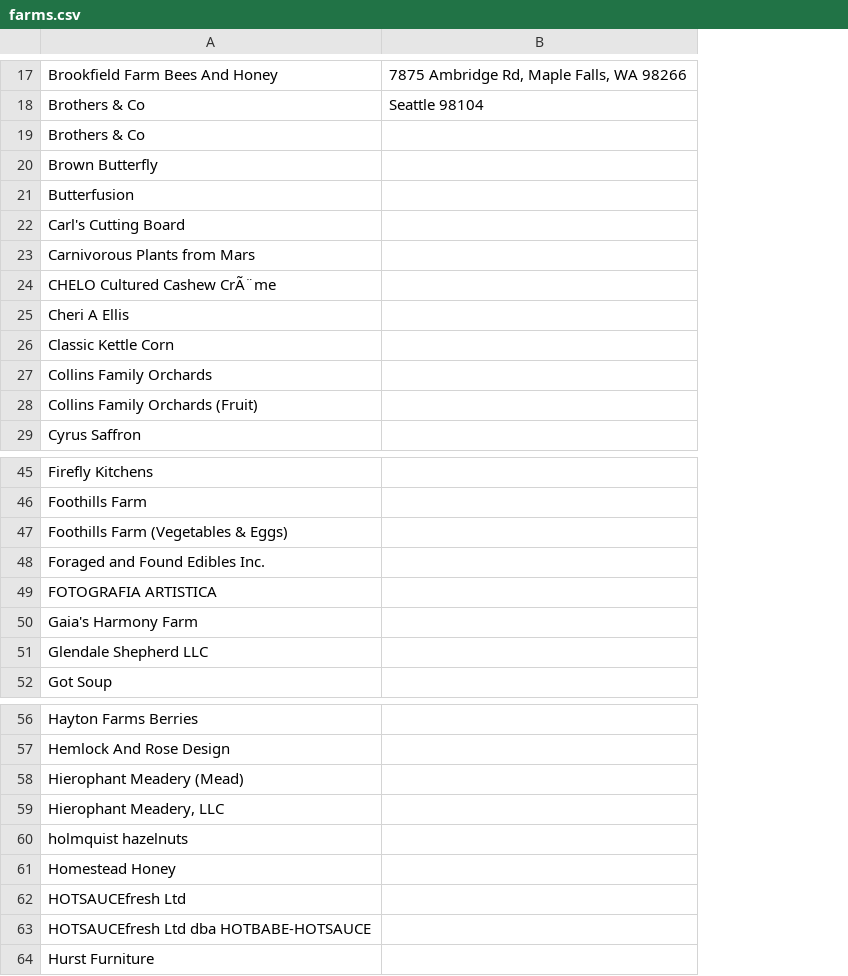
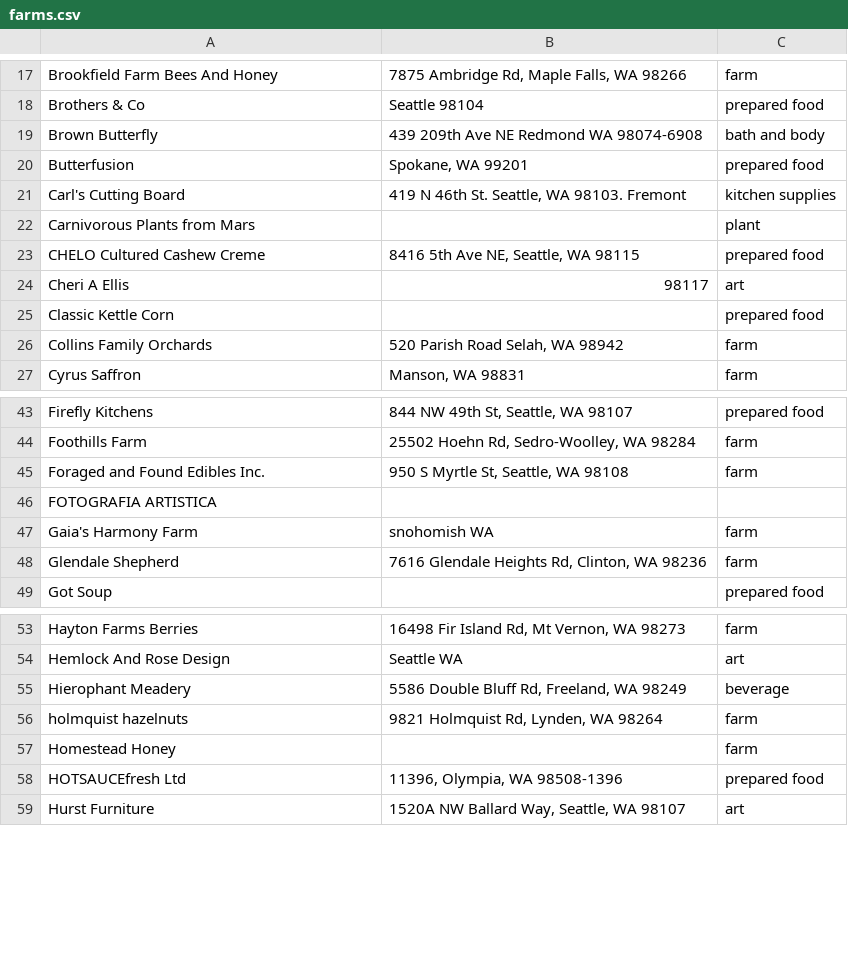
Before and after one commit to ganders3/farmers-markets, a CSV file: farm-maps/farms.csv, drawn as a sheet; only a part is shown, gaps mark what is left out; removed rows and columns are numbered as before the commit, all else as after; the diff covers the shown part only; the diff names each change by its address in the sheet, - before the commit and + after, or states it on an @@ line.

Commit message:
Updated list of farms and included a map jpg file

```diff
--- a/farm-maps/farms.csv
+++ b/farm-maps/farms.csv
-column B, rows 17-18: 7875 Ambridge Rd, Maple Falls, WA 98266 | Seattle 98104
+column B, rows 17-27: 7875 Ambridge Rd, Maple Falls, WA 98266 | Seattle 98104 | 439 209th Ave NE Redmond WA 98074-6908 | Spokane, WA 99201 | 419 N 46th St. Seattle, WA 98103. Fremont |  | 8416 5th Ave NE, Seattle, WA 98115 | 98117 |  | 520 Parish Road Selah, WA 98942 | Manson, WA 98831; rows 43-48: 844 NW 49th St, Seattle, WA 98107 | 25502 Hoehn Rd, Sedro-Woolley, WA 98284 | 950 S Myrtle St, Seattle, WA 98108 |  | snohomish WA | 7616 Glendale Heights Rd, Clinton, WA 98236; rows 53-59: 16498 Fir Island Rd, Mt Vernon, WA 98273 | Seattle WA | 5586 Double Bluff Rd, Freeland, WA 98249 | 9821 Holmquist Rd, Lynden, WA 98264 |  | 11396, Olympia, WA 98508-1396 | 1520A NW Ballard Way, Seattle, WA 98107
+column C, rows 17-27: farm | prepared food | bath and body | prepared food | kitchen supplies | plant | prepared food | art | prepared food | farm | farm; rows 43-49: prepared food | farm | farm |  | farm | farm | prepared food; rows 53-59: farm | art | beverage | farm | farm | prepared food | art
-row 19: Brothers & Co
-A23: CHELO Cultured Cashew CrÃ¨me
+A23: CHELO Cultured Cashew Creme
-row 28: Collins Family Orchards (Fruit)
-row 47: Foothills Farm (Vegetables & Eggs)
-A48: Glendale Shepherd LLC
+A48: Glendale Shepherd
-A55: Hierophant Meadery (Mead)
+A55: Hierophant Meadery
-row 59: Hierophant Meadery, LLC
-row 63: HOTSAUCEfresh Ltd dba HOTBABE-HOTSAUCE
```
Also changed, not shown: 1 added row, 7 removed rows, 1 moved row and 8 edited cells elsewhere in this file, 4 other files.
